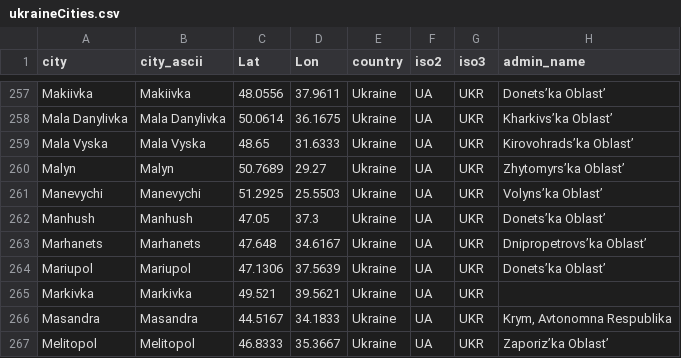
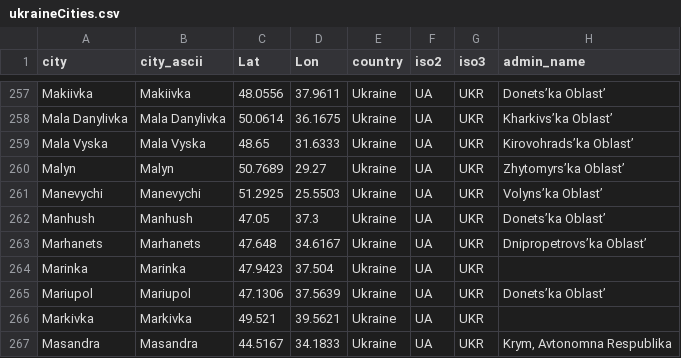
Before and after one commit to vi-enne/controlCitiesUkraine, a CSV file: ukraineCities.csv, drawn as a sheet; only a part is shown, gaps mark what is left out; the shorter side is filled out with more unchanged rows.

Commit message:
Update ukraineCities.csv

```diff
--- a/ukraineCities.csv
+++ b/ukraineCities.csv
@@ -263,2 +263,3 @@ Manhush,Manhush,47.05,37.3,Ukraine,UA,UKR,Donets’ka Oblast’
 Marhanets,Marhanets,47.648,34.6167,Ukraine,UA,UKR,Dnipropetrovs’ka Oblast’
+Marinka,Marinka,47.9423,37.504,Ukraine,UA,UKR,
 Mariupol,Mariupol,47.1306,37.5639,Ukraine,UA,UKR,Donets’ka Oblast’
```
